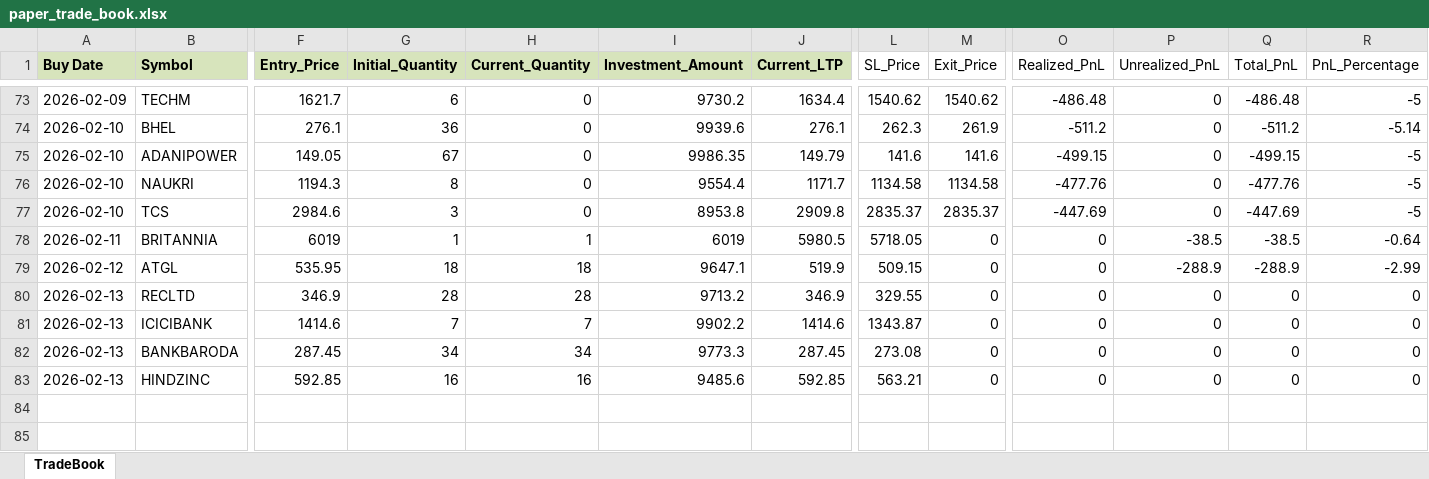
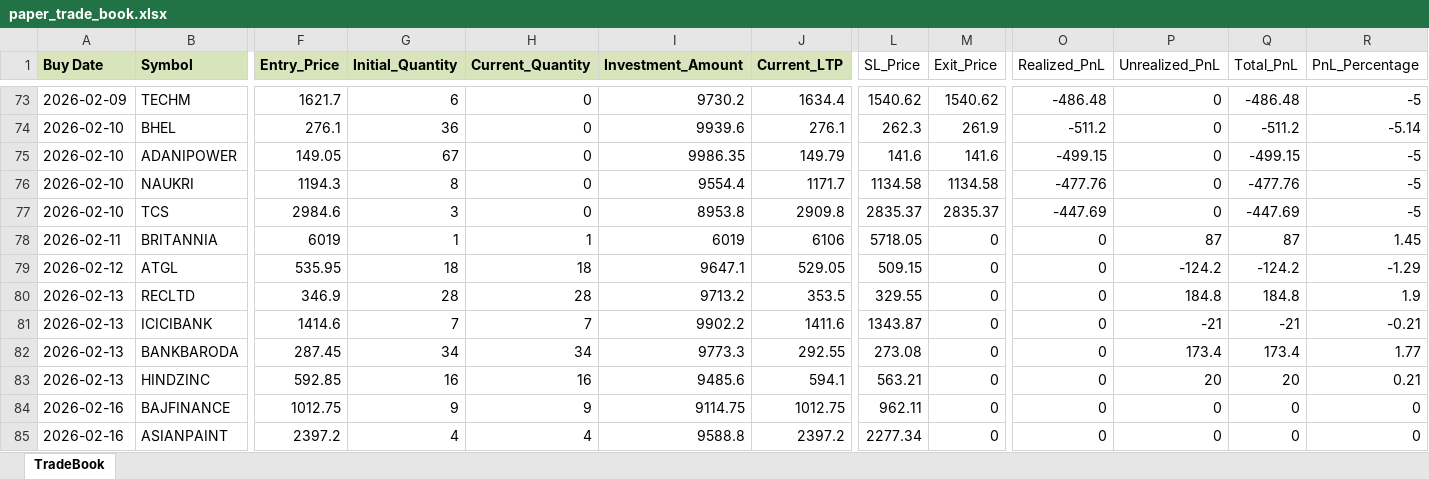
Before and after one commit to Manu4AI/Google-AntiGravity, an Excel workbook: Paper Trading Simulator/paper_trade_book.xlsx, sheet TradeBook, drawn as a sheet; only a part is shown, gaps mark what is left out; values as stored, in another font and other column widths than the file's, no borders; rows hold the shown columns only; the diff covers the shown part only; the diff names each change by its address in the sheet, - before the commit and + after, or states it on an @@ line.

```diff
--- a/Paper Trading Simulator/paper_trade_book.xlsx (sheet TradeBook)
+++ b/Paper Trading Simulator/paper_trade_book.xlsx (sheet TradeBook)
-J78 (Current_LTP): 5980.5
+J78 (Current_LTP): 6106
-P78 (Unrealized_PnL): -38.5
+P78 (Unrealized_PnL): 87
-Q78 (Total_PnL): -38.5
+Q78 (Total_PnL): 87
-R78 (PnL_Percentage): -0.64
+R78 (PnL_Percentage): 1.45
-J79 (Current_LTP): 519.9
+J79 (Current_LTP): 529.05
-P79 (Unrealized_PnL): -288.9
+P79 (Unrealized_PnL): -124.2
-Q79 (Total_PnL): -288.9
+Q79 (Total_PnL): -124.2
-R79 (PnL_Percentage): -2.99
+R79 (PnL_Percentage): -1.29
-J80 (Current_LTP): 346.9
+J80 (Current_LTP): 353.5
-P80 (Unrealized_PnL): 0
+P80 (Unrealized_PnL): 184.8
-Q80 (Total_PnL): 0
+Q80 (Total_PnL): 184.8
-R80 (PnL_Percentage): 0
+R80 (PnL_Percentage): 1.9
-J81 (Current_LTP): 1414.6
+J81 (Current_LTP): 1411.6
-P81 (Unrealized_PnL): 0
+P81 (Unrealized_PnL): -21
-Q81 (Total_PnL): 0
+Q81 (Total_PnL): -21
-R81 (PnL_Percentage): 0
+R81 (PnL_Percentage): -0.21
-J82 (Current_LTP): 287.45
+J82 (Current_LTP): 292.55
-P82 (Unrealized_PnL): 0
+P82 (Unrealized_PnL): 173.4
-Q82 (Total_PnL): 0
+Q82 (Total_PnL): 173.4
-R82 (PnL_Percentage): 0
+R82 (PnL_Percentage): 1.77
-J83 (Current_LTP): 592.85
+J83 (Current_LTP): 594.1
-P83 (Unrealized_PnL): 0
+P83 (Unrealized_PnL): 20
-Q83 (Total_PnL): 0
+Q83 (Total_PnL): 20
-R83 (PnL_Percentage): 0
+R83 (PnL_Percentage): 0.21
+row 84: 2026-02-16 | BAJFINANCE | 1012.75 | 9 | 9 | 9114.75 | 1012.75 | 962.11 | 0 | 0 | 0 | 0 | 0
+row 85: 2026-02-16 | ASIANPAINT | 2397.2 | 4 | 4 | 9588.8 | 2397.2 | 2277.34 | 0 | 0 | 0 | 0 | 0
```
Also changed, not shown: 87 edited cells elsewhere in this sheet, 1 other file.
